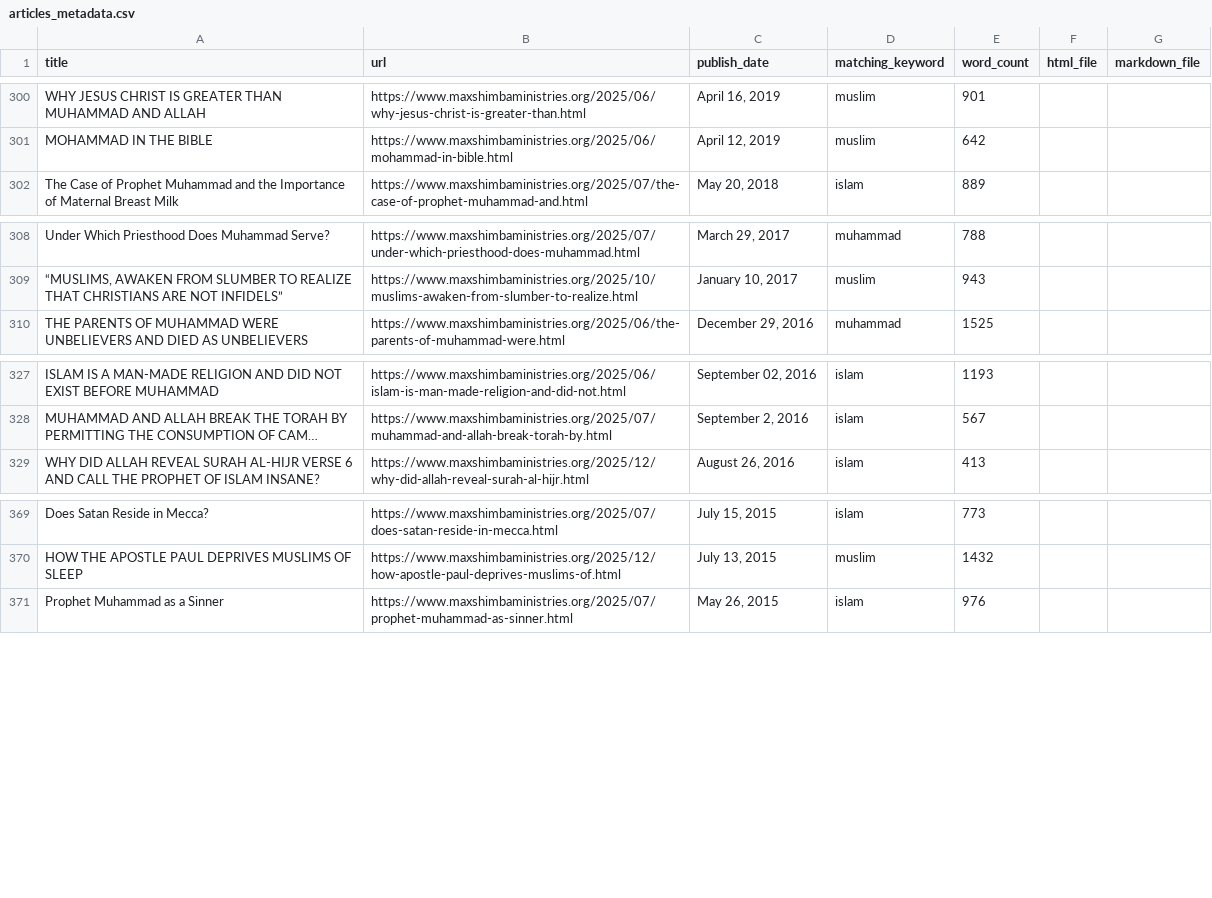
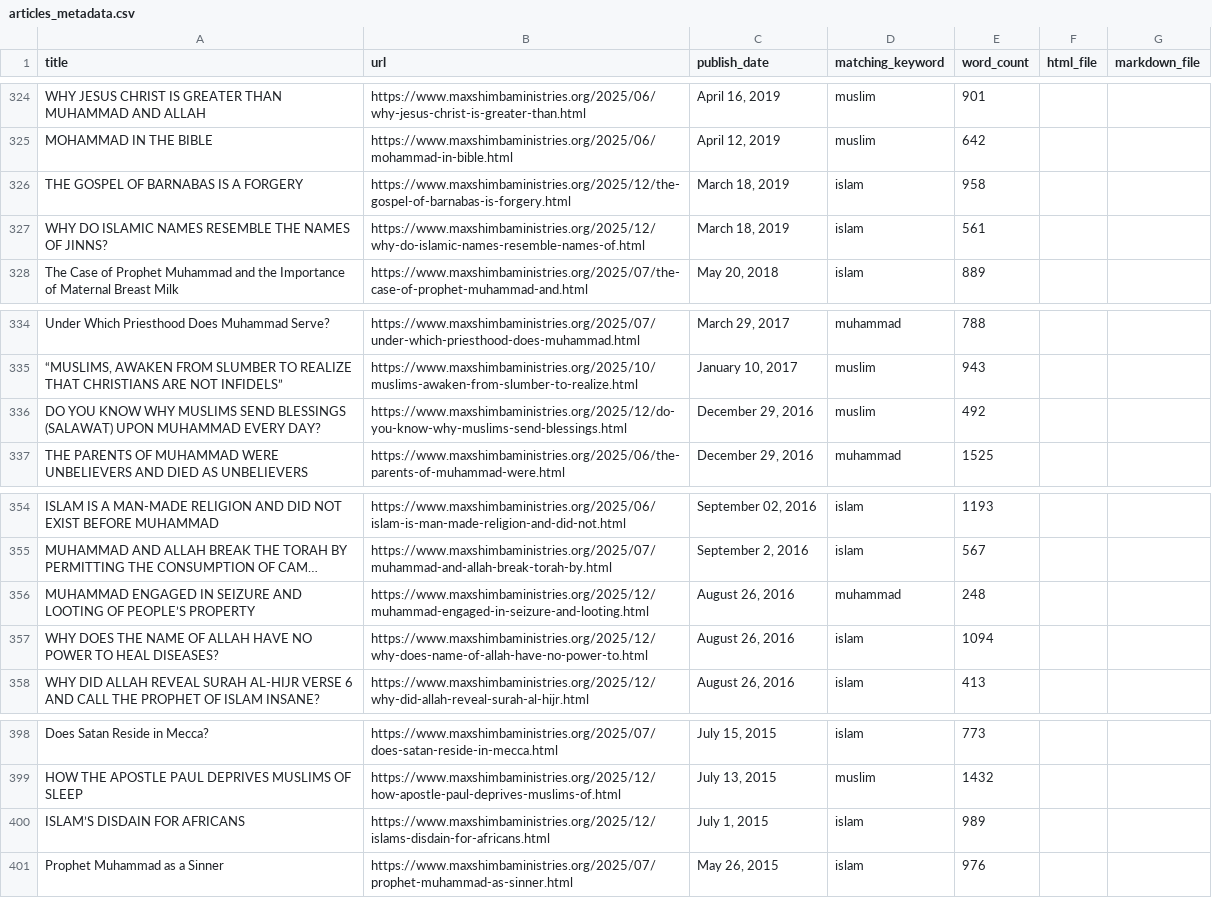
Before and after one commit to lioneltchami/islamicdilemma, a CSV file: articles_archive/exports/articles_metadata.csv, drawn as a sheet; only a part is shown, gaps mark what is left out; long unchanged cells end in …; the diff covers the shown part only; the diff names each change by its address in the sheet, - before the commit and + after, or states it on an @@ line.

```diff
--- a/articles_archive/exports/articles_metadata.csv
+++ b/articles_archive/exports/articles_metadata.csv
+row 326: THE GOSPEL OF BARNABAS IS A FORGERY | https://www.maxshimbaministries.org/2025/12/the-gospel-of-barnabas-is-forgery.html | March 18, 2019 | islam | 958
+row 327: WHY DO ISLAMIC NAMES RESEMBLE THE NAMES OF JINNS? | https://www.maxshimbaministries.org/2025/12/why-do-islamic-names-resemble-names-of.html | March 18, 2019 | islam | 561
+row 336: DO YOU KNOW WHY MUSLIMS SEND BLESSINGS (SALAWAT) UPON MUHAMMAD EVERY DAY? | https://www.maxshimbaministries.org/2025/12/do-you-know-why-muslims-send-blessings.html | December 29, 2016 | muslim | 492
+row 356: MUHAMMAD ENGAGED IN SEIZURE AND LOOTING OF PEOPLE’S PROPERTY | https://www.maxshimbaministries.org/2025/12/muhammad-engaged-in-seizure-and-looting.html | August 26, 2016 | muhammad | 248
+row 357: WHY DOES THE NAME OF ALLAH HAVE NO POWER TO HEAL DISEASES? | https://www.maxshimbaministries.org/2025/12/why-does-name-of-allah-have-no-power-to.html | August 26, 2016 | islam | 1094
+row 400: ISLAM’S DISDAIN FOR AFRICANS | https://www.maxshimbaministries.org/2025/12/islams-disdain-for-africans.html | July 1, 2015 | islam | 989
```
Also changed, not shown: 24 added rows elsewhere in this file, 6 other files.
